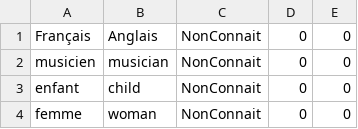
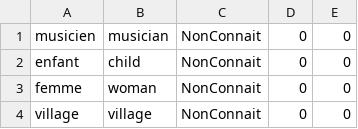
Before and after one commit to esookun/finnnnal_isnprojet, a CSV file: ex_Français_English.csv (was vocabulaire_flashcards_2colonnes.csv), drawn as a sheet; only a part is shown; the shorter side is filled out with more unchanged rows.

```diff
--- a/vocabulaire_flashcards_2colonnes.csv
+++ b/ex_Français_English.csv
@@ -1,2 +1 @@
-Français;Anglais;NonConnait;0;0
 musicien;musician;NonConnait;0;0
```
Also changed, not shown: 10 other files.
